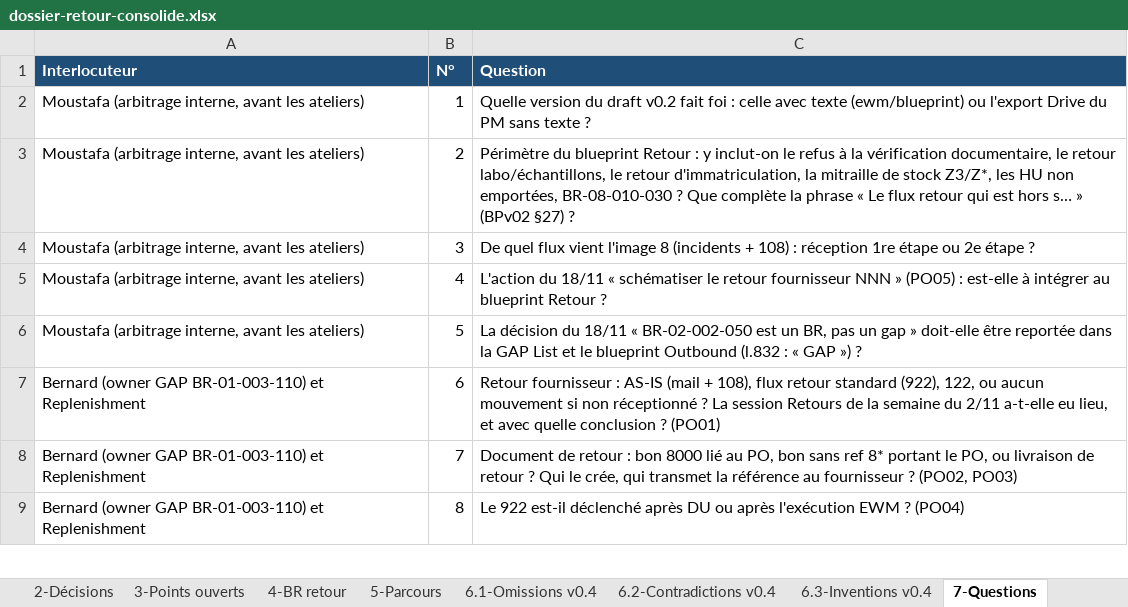
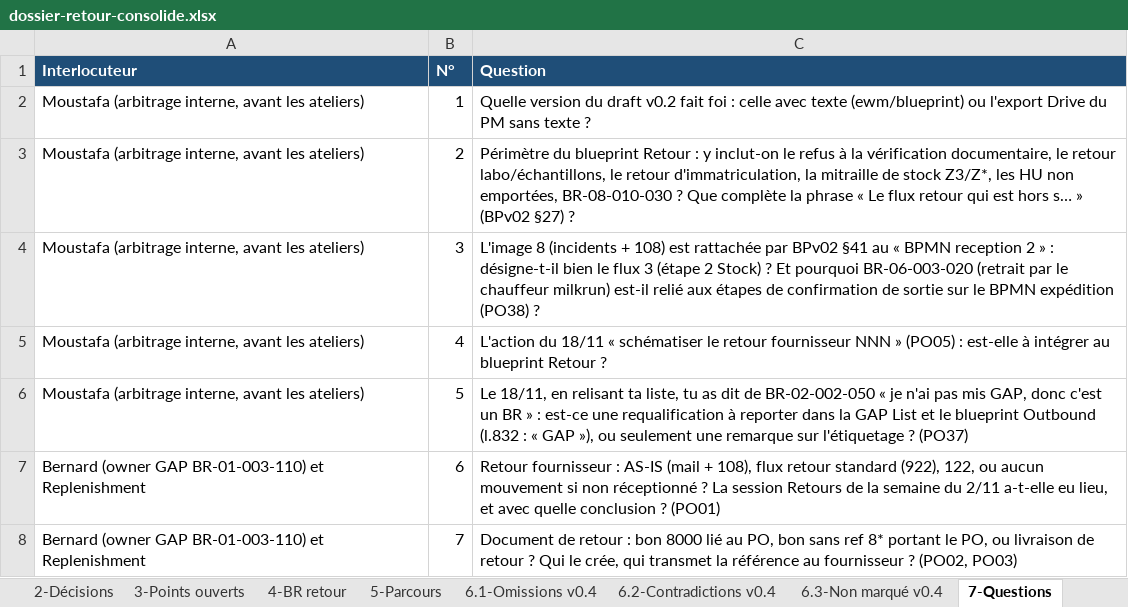
Before and after one commit to MoustafaMKCL/Claude-, an Excel workbook: infrabel-ewm/01-gap/retour/dossier-retour-consolide.xlsx, sheet 7-Questions, drawn as a sheet; only a part is shown; the shorter side is filled out with more unchanged rows; values as stored, in another font and other column widths than the file's, no borders; the diff names each change by its address in the sheet, - before the commit and + after, or states it on an @@ line.

```diff
--- a/infrabel-ewm/01-gap/retour/dossier-retour-consolide.xlsx (sheet 7-Questions)
+++ b/infrabel-ewm/01-gap/retour/dossier-retour-consolide.xlsx (sheet 7-Questions)
-sheet tab: 6.3-Inventions v0.4
+sheet tab: 6.3-Non marqué v0.4
-C4 (Question): De quel flux vient l'image 8 (incidents + 108) : réception 1re étape ou 2e étape ?
+C4 (Question): L'image 8 (incidents + 108) est rattachée par BPv02 §41 au « BPMN reception 2 » : désigne-t-il bien le flux 3 (étape 2 Stock) ? Et pourquoi BR-06-003-020 (retrait par le chauffeur milkrun) est-il relié aux étapes de confirmation de sortie sur le BPMN expédition (PO38) ?
-C6 (Question): La décision du 18/11 « BR-02-002-050 est un BR, pas un gap » doit-elle être reportée dans la GAP List et le blueprint Outbound (l.832 : « GAP ») ?
+C6 (Question): Le 18/11, en relisant ta liste, tu as dit de BR-02-002-050 « je n'ai pas mis GAP, donc c'est un BR » : est-ce une requalification à reporter dans la GAP List et le blueprint Outbound (l.832 : « GAP »), ou seulement une remarque sur l'étiquetage ? (PO37)
```
Also changed, not shown: sheet 6.2-Contradictions v0.4, sheet 3-Points ouverts, sheet 2-Décisions, sheet 6.3-Non marqué v0.4, sheet 5-Parcours, sheet 4-BR retour, 2 more sheets, other sheet tabs, 1 other file.
